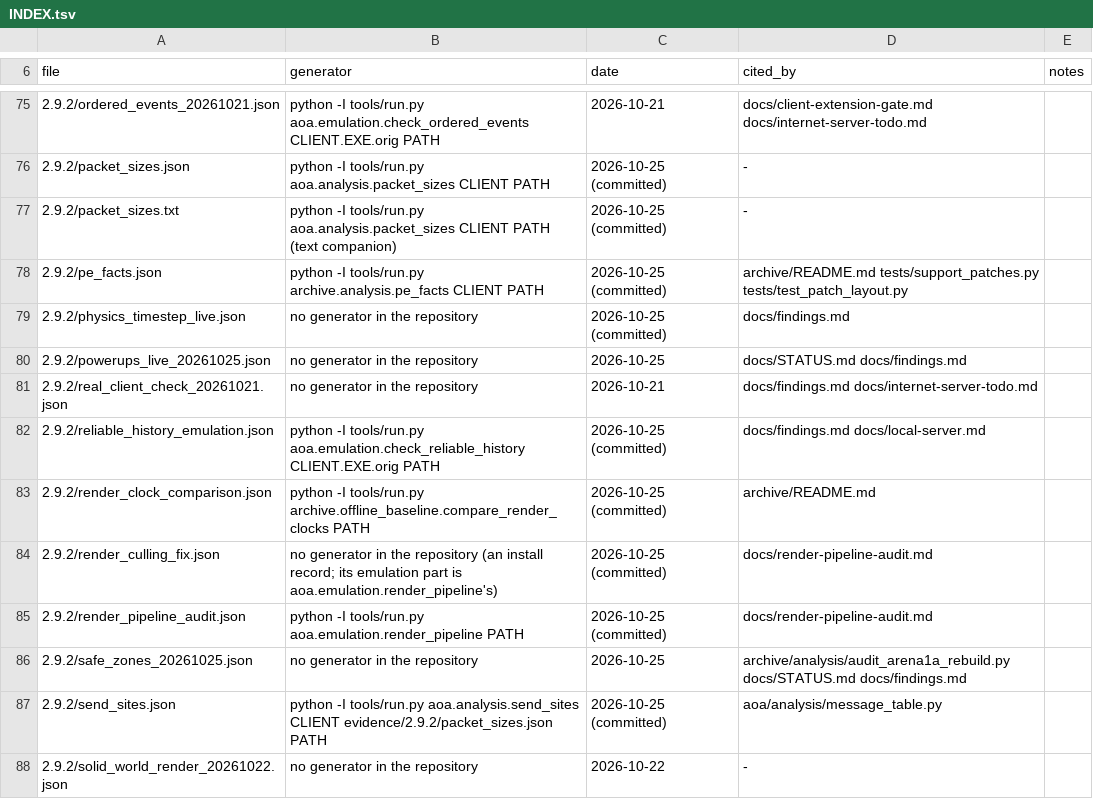
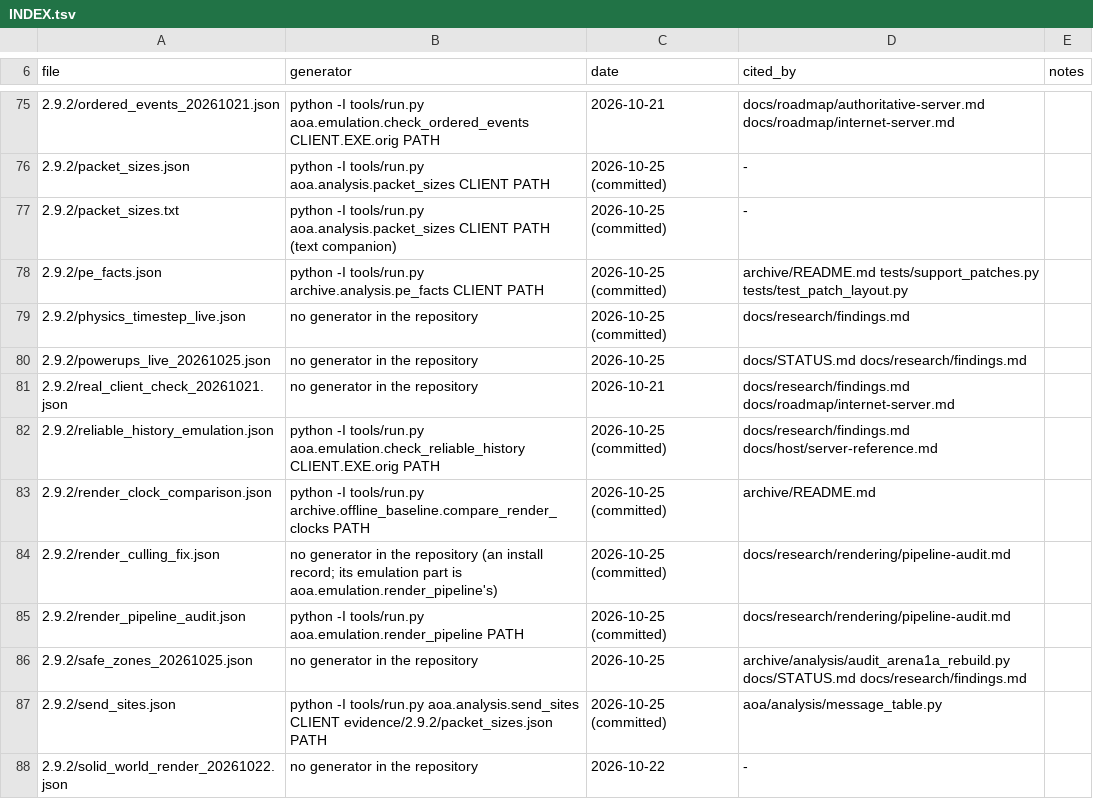
Before and after one commit to JasonRucinski/ace-of-angels-preservation, a TSV file: evidence/INDEX.tsv, drawn as a sheet; only a part is shown, gaps mark what is left out; the diff covers the shown part only.

```diff
--- a/evidence/INDEX.tsv
+++ b/evidence/INDEX.tsv
@@ -75,2 +75,2 @@ file	generator	date	cited_by	notes
-2.9.2/ordered_events_20261021.json	python -I tools/run.py aoa.emulation.check_ordered_events CLIENT.EXE.orig PATH	2026-10-21	docs/client-extension-gate.md docs/internet-server-todo.md	
+2.9.2/ordered_events_20261021.json	python -I tools/run.py aoa.emulation.check_ordered_events CLIENT.EXE.orig PATH	2026-10-21	docs/roadmap/authoritative-server.md docs/roadmap/internet-server.md	
 2.9.2/packet_sizes.json	python -I tools/run.py aoa.analysis.packet_sizes CLIENT PATH	2026-10-25 (committed)	-	
@@ -78,10 +78,10 @@ file	generator	date	cited_by	notes
 2.9.2/pe_facts.json	python -I tools/run.py archive.analysis.pe_facts CLIENT PATH	2026-10-25 (committed)	archive/README.md tests/support_patches.py tests/test_patch_layout.py	
-2.9.2/physics_timestep_live.json	no generator in the repository	2026-10-25 (committed)	docs/findings.md	
-2.9.2/powerups_live_20261025.json	no generator in the repository	2026-10-25	docs/STATUS.md docs/findings.md	
-2.9.2/real_client_check_20261021.json	no generator in the repository	2026-10-21	docs/findings.md docs/internet-server-todo.md	
-2.9.2/reliable_history_emulation.json	python -I tools/run.py aoa.emulation.check_reliable_history CLIENT.EXE.orig PATH	2026-10-25 (committed)	docs/findings.md docs/local-server.md	
+2.9.2/physics_timestep_live.json	no generator in the repository	2026-10-25 (committed)	docs/research/findings.md	
+2.9.2/powerups_live_20261025.json	no generator in the repository	2026-10-25	docs/STATUS.md docs/research/findings.md	
+2.9.2/real_client_check_20261021.json	no generator in the repository	2026-10-21	docs/research/findings.md docs/roadmap/internet-server.md	
+2.9.2/reliable_history_emulation.json	python -I tools/run.py aoa.emulation.check_reliable_history CLIENT.EXE.orig PATH	2026-10-25 (committed)	docs/research/findings.md docs/host/server-reference.md	
 2.9.2/render_clock_comparison.json	python -I tools/run.py archive.offline_baseline.compare_render_clocks PATH	2026-10-25 (committed)	archive/README.md	
-2.9.2/render_culling_fix.json	no generator in the repository (an install record; its emulation part is aoa.emulation.render_pipeline's)	2026-10-25 (committed)	docs/render-pipeline-audit.md	
-2.9.2/render_pipeline_audit.json	python -I tools/run.py aoa.emulation.render_pipeline PATH	2026-10-25 (committed)	docs/render-pipeline-audit.md	
-2.9.2/safe_zones_20261025.json	no generator in the repository	2026-10-25	archive/analysis/audit_arena1a_rebuild.py docs/STATUS.md docs/findings.md	
+2.9.2/render_culling_fix.json	no generator in the repository (an install record; its emulation part is aoa.emulation.render_pipeline's)	2026-10-25 (committed)	docs/research/rendering/pipeline-audit.md	
+2.9.2/render_pipeline_audit.json	python -I tools/run.py aoa.emulation.render_pipeline PATH	2026-10-25 (committed)	docs/research/rendering/pipeline-audit.md	
+2.9.2/safe_zones_20261025.json	no generator in the repository	2026-10-25	archive/analysis/audit_arena1a_rebuild.py docs/STATUS.md docs/research/findings.md	
 2.9.2/send_sites.json	python -I tools/run.py aoa.analysis.send_sites CLIENT evidence/2.9.2/packet_sizes.json PATH	2026-10-25 (committed)	aoa/analysis/message_table.py	
```
Also changed, not shown: 56 edited cells elsewhere in this file, 1 other file.
